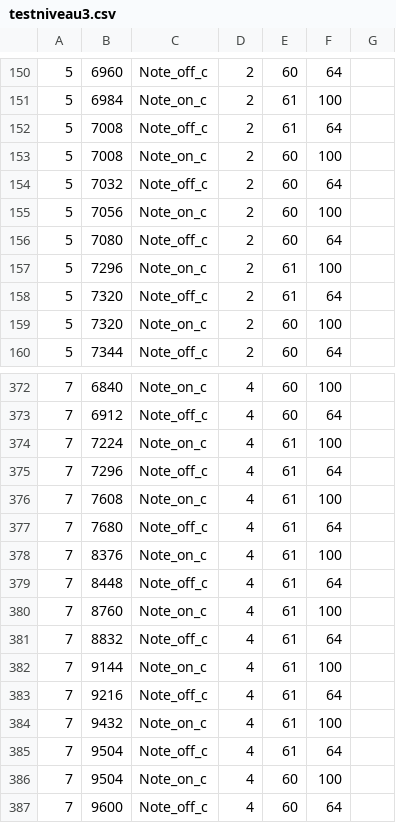
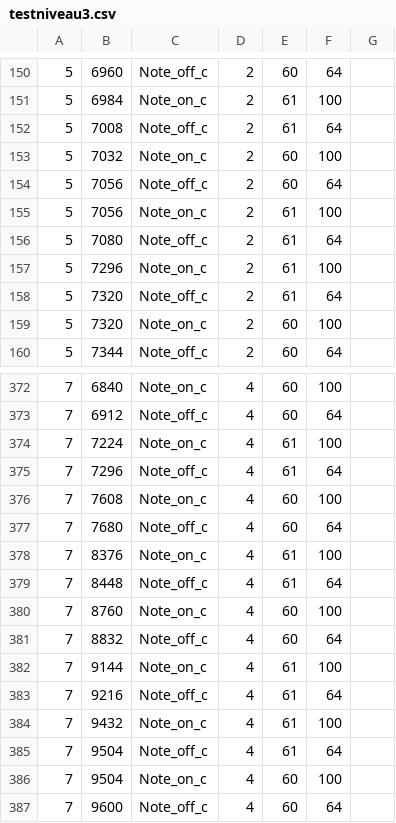
Before and after one commit to OkistanPro/ASRG-Game, a CSV file: core/levelfiles/testniveau3.csv, drawn as a sheet; only a part is shown, gaps mark what is left out.

```diff
--- a/core/levelfiles/testniveau3.csv
+++ b/core/levelfiles/testniveau3.csv
@@ -152,6 +152,6 @@
 5, 7008, Note_off_c, 2, 61, 64
-5, 7008, Note_on_c, 2, 60, 100
-5, 7032, Note_off_c, 2, 60, 64
-5, 7056, Note_on_c, 2, 60, 100
-5, 7080, Note_off_c, 2, 60, 64
+5, 7032, Note_on_c, 2, 60, 100
+5, 7056, Note_off_c, 2, 60, 64
+5, 7056, Note_on_c, 2, 61, 100
+5, 7080, Note_off_c, 2, 61, 64
 5, 7296, Note_on_c, 2, 61, 100
@@ -375,8 +375,8 @@
 7, 7296, Note_off_c, 4, 61, 64
-7, 7608, Note_on_c, 4, 61, 100
-7, 7680, Note_off_c, 4, 61, 64
+7, 7608, Note_on_c, 4, 60, 100
+7, 7680, Note_off_c, 4, 60, 64
 7, 8376, Note_on_c, 4, 61, 100
 7, 8448, Note_off_c, 4, 61, 64
-7, 8760, Note_on_c, 4, 61, 100
-7, 8832, Note_off_c, 4, 61, 64
+7, 8760, Note_on_c, 4, 60, 100
+7, 8832, Note_off_c, 4, 60, 64
 7, 9144, Note_on_c, 4, 61, 100
```
Also changed, not shown: 1 other file.
